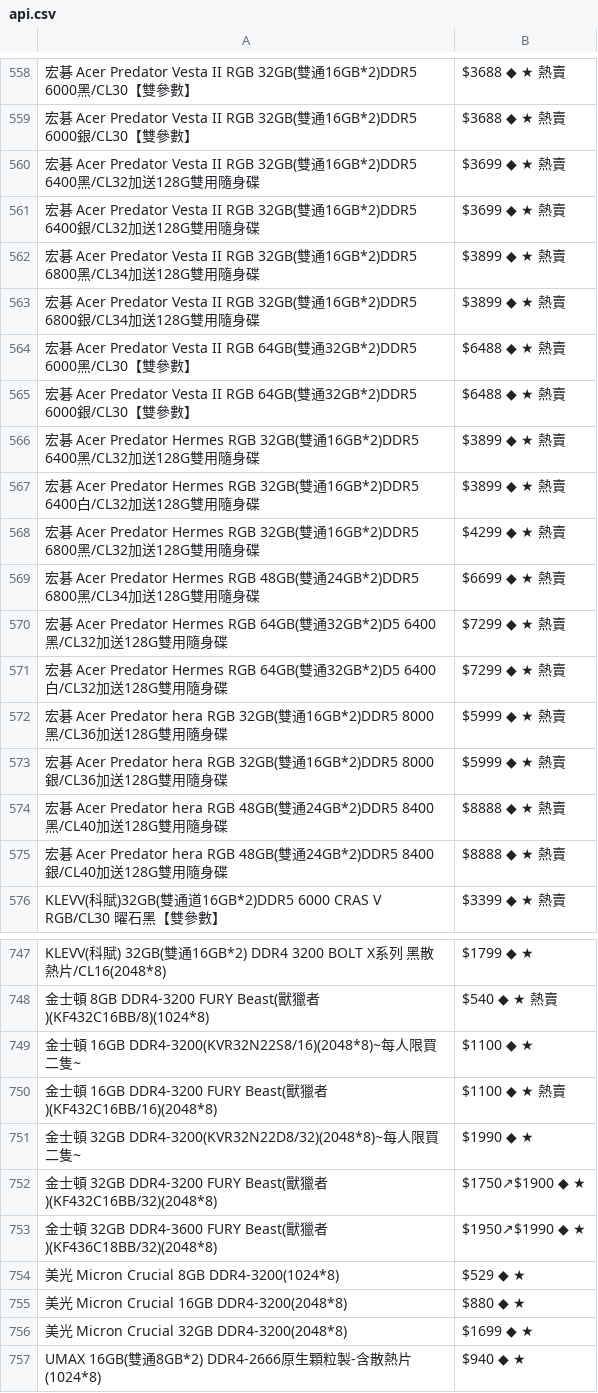
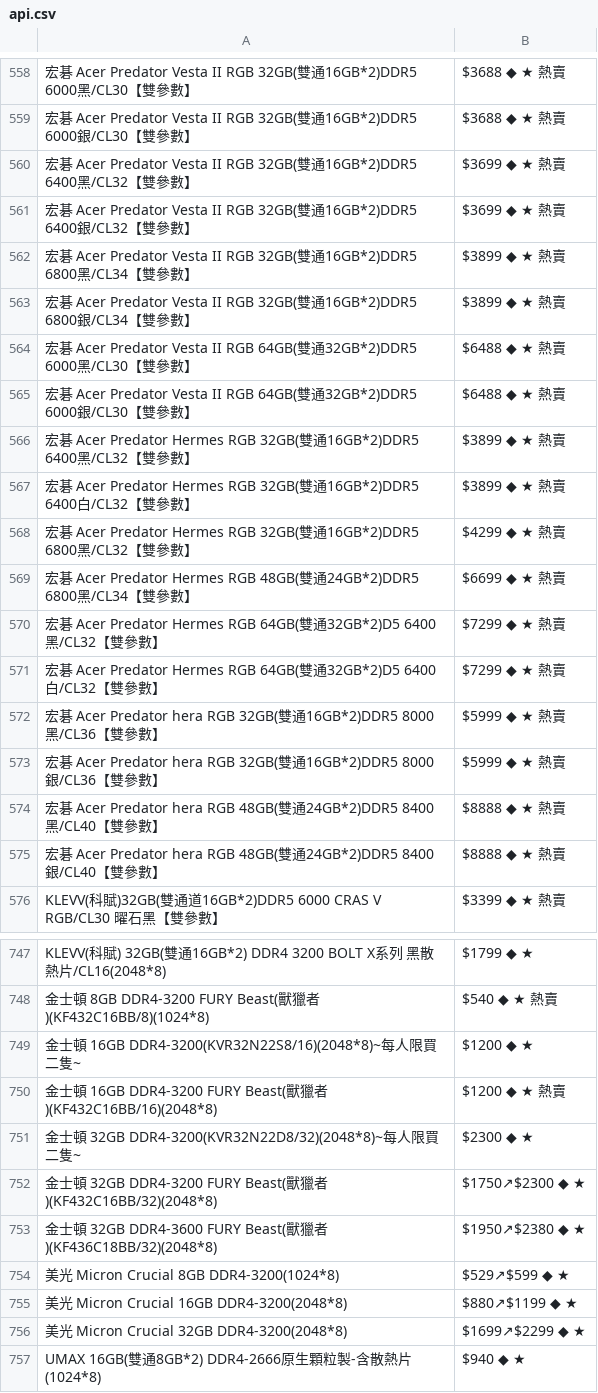
Before and after one commit to suouwang/ops_mid, a CSV file: api.csv, drawn as a sheet; only a part is shown, gaps mark what is left out; the diff covers the shown part only; the diff names each change by its address in the sheet, - before the commit and + after, or states it on an @@ line.

```diff
--- a/api.csv
+++ b/api.csv
-A560: …黑/CL32加送128G雙用隨身碟
+A560: …黑/CL32【雙參數】
-A561: …銀/CL32加送128G雙用隨身碟
+A561: …銀/CL32【雙參數】
-A562: …黑/CL34加送128G雙用隨身碟
+A562: …黑/CL34【雙參數】
-A563: …銀/CL34加送128G雙用隨身碟
+A563: …銀/CL34【雙參數】
-A566: …黑/CL32加送128G雙用隨身碟
+A566: …黑/CL32【雙參數】
-A567: …白/CL32加送128G雙用隨身碟
+A567: …白/CL32【雙參數】
-A568: …黑/CL32加送128G雙用隨身碟
+A568: …黑/CL32【雙參數】
-A569: …黑/CL34加送128G雙用隨身碟
+A569: …黑/CL34【雙參數】
-A570: …黑/CL32加送128G雙用隨身碟
+A570: …黑/CL32【雙參數】
-A571: …白/CL32加送128G雙用隨身碟
+A571: …白/CL32【雙參數】
-A572: …黑/CL36加送128G雙用隨身碟
+A572: …黑/CL36【雙參數】
-A573: …銀/CL36加送128G雙用隨身碟
+A573: …銀/CL36【雙參數】
-A574: …黑/CL40加送128G雙用隨身碟
+A574: …黑/CL40【雙參數】
-A575: …銀/CL40加送128G雙用隨身碟
+A575: …銀/CL40【雙參數】
-B749: $1100 ◆ ★
+B749: $1200 ◆ ★
-B750: $1100 ◆ ★ 熱賣
+B750: $1200 ◆ ★ 熱賣
-B751: $1990 ◆ ★
+B751: $2300 ◆ ★
-B752: $1750↗$1900 ◆ ★
+B752: $1750↗$2300 ◆ ★
-B753: $1950↗$1990 ◆ ★
+B753: $1950↗$2380 ◆ ★
-B754: $529 ◆ ★
+B754: $529↗$599 ◆ ★
-B755: $880 ◆ ★
+B755: $880↗$1199 ◆ ★
-B756: $1699 ◆ ★
+B756: $1699↗$2299 ◆ ★
```
Also changed, not shown: 4 added rows, 7 removed rows and 22 edited cells elsewhere in this file, 1 other file.
